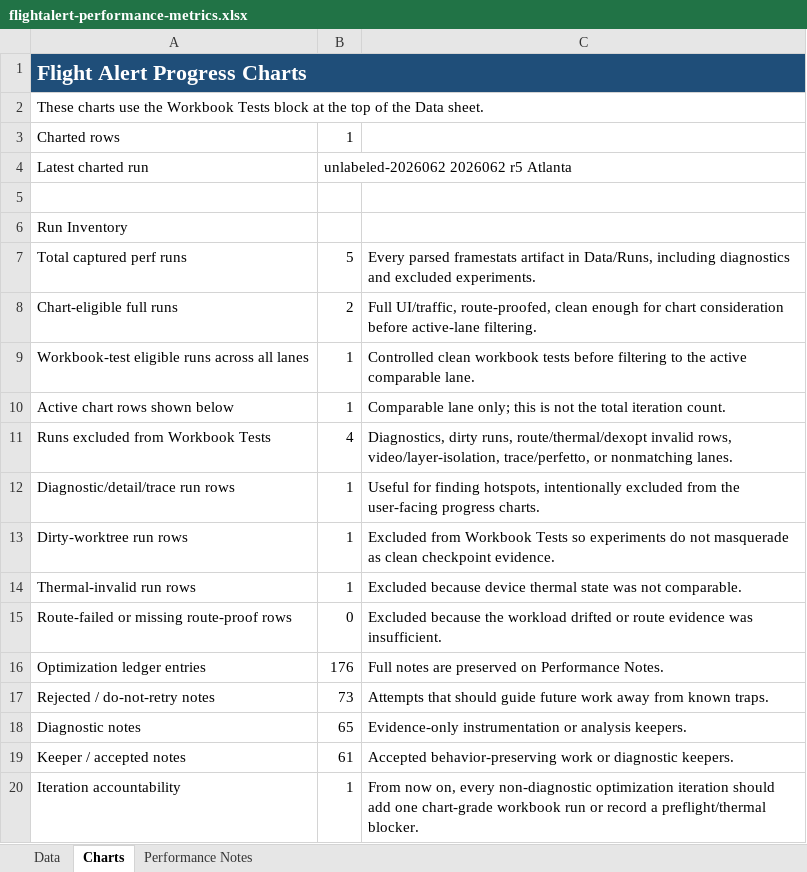
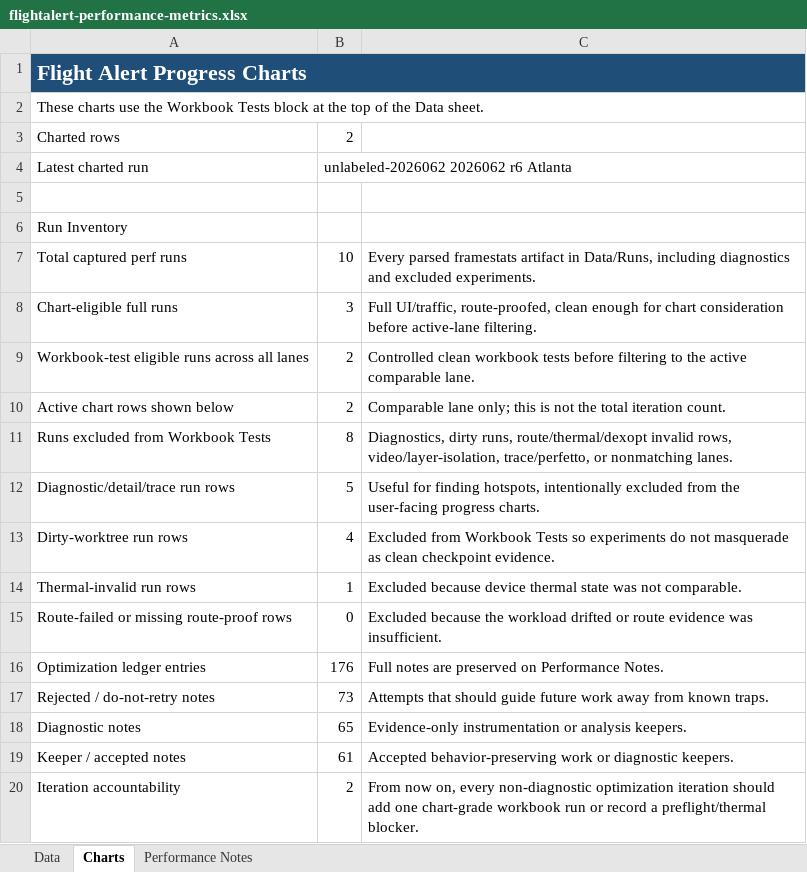
Before and after one commit to phowell212/FlightAlert, an Excel workbook: docs/flightalert-performance-metrics.xlsx, sheet Charts, drawn as a sheet; values as stored, in another font and other column widths than the file's, no borders; charts and pictures not drawn; the diff names each change by its address in the sheet, - before the commit and + after, or states it on an @@ line.

```diff
--- a/docs/flightalert-performance-metrics.xlsx (sheet Charts)
+++ b/docs/flightalert-performance-metrics.xlsx (sheet Charts)
-B3: 1
+B3: 2
-B4: unlabeled-2026062 2026062 r5 Atlanta
+B4: unlabeled-2026062 2026062 r6 Atlanta
-B7: 5
+B7: 10
-B8: 2
+B8: 3
-B9:B10: 1
+B9:B10: 2
-B11: 4
+B11: 8
-B12: 1
+B12: 5
-B13: 1
+B13: 4
-B20: 1
+B20: 2
```
Also changed, not shown: sheet Data, sheet Performance Notes, charts or pictures.
